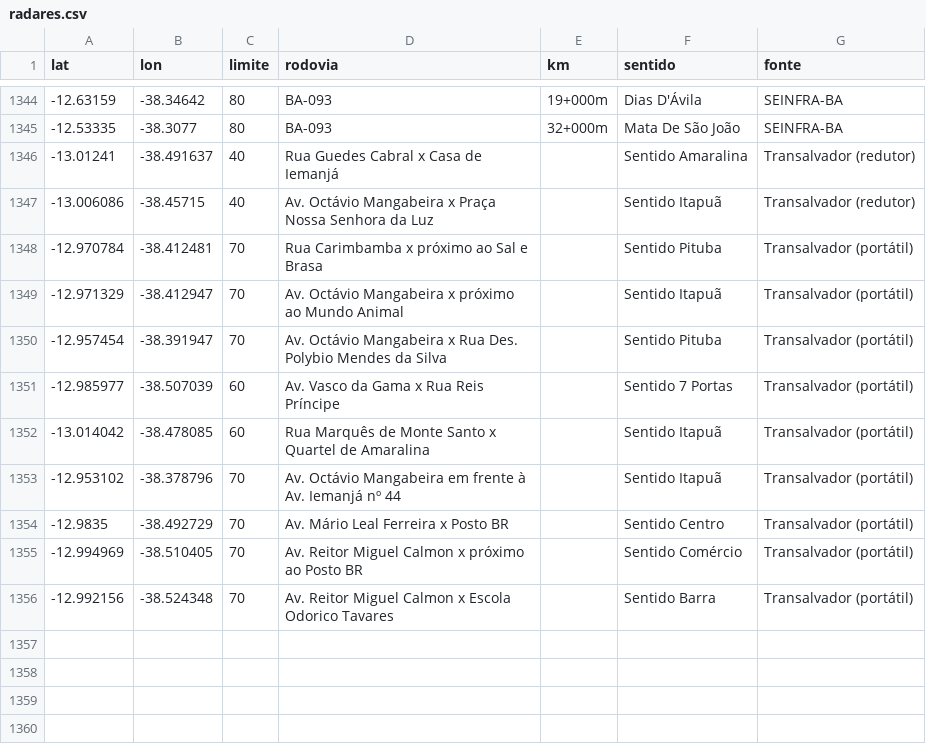
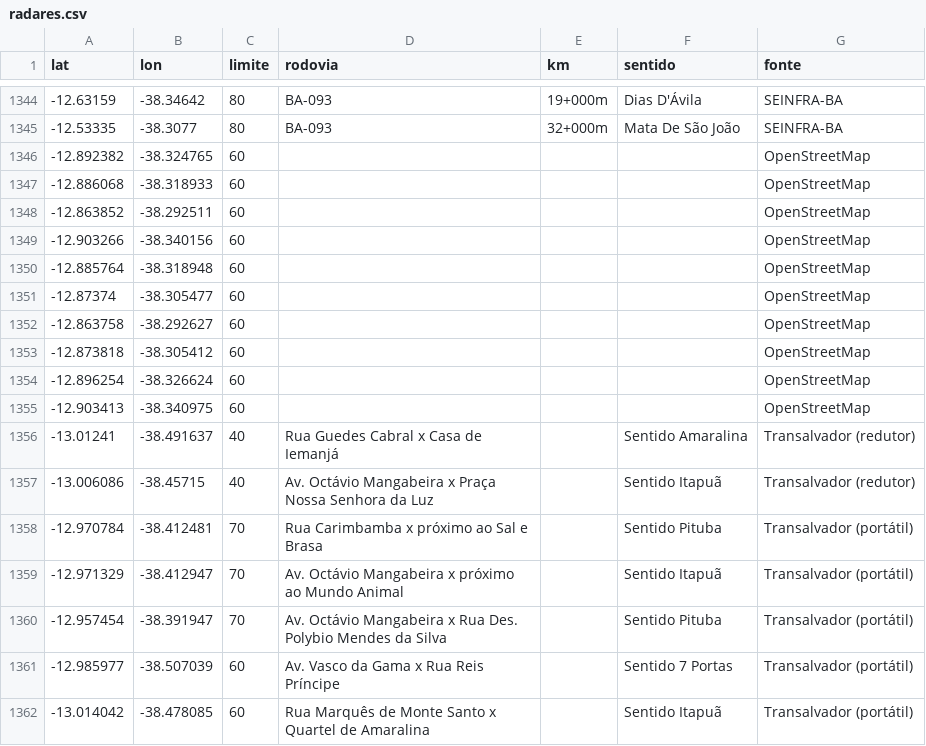
Before and after one commit to AndreiGitH/alerta-velocidade, a CSV file: dados/radares.csv, drawn as a sheet; only a part is shown, gaps mark what is left out; the shorter side is filled out with more unchanged rows.

```diff
--- a/dados/radares.csv
+++ b/dados/radares.csv
@@ -1345,2 +1345,12 @@ lat,lon,limite,rodovia,km,sentido,fonte
 -12.53335,-38.3077,80,BA-093,32+000m,Mata De São João,SEINFRA-BA
+-12.892382,-38.324765,60,,,,OpenStreetMap
+-12.886068,-38.318933,60,,,,OpenStreetMap
+-12.863852,-38.292511,60,,,,OpenStreetMap
+-12.903266,-38.340156,60,,,,OpenStreetMap
+-12.885764,-38.318948,60,,,,OpenStreetMap
+-12.87374,-38.305477,60,,,,OpenStreetMap
+-12.863758,-38.292627,60,,,,OpenStreetMap
+-12.873818,-38.305412,60,,,,OpenStreetMap
+-12.896254,-38.326624,60,,,,OpenStreetMap
+-12.903413,-38.340975,60,,,,OpenStreetMap
 -13.01241,-38.491637,40,Rua Guedes Cabral x Casa de Iemanjá,,Sentido Amaralina,Transalvador (redutor)
```
Also changed, not shown: 2 other files.
